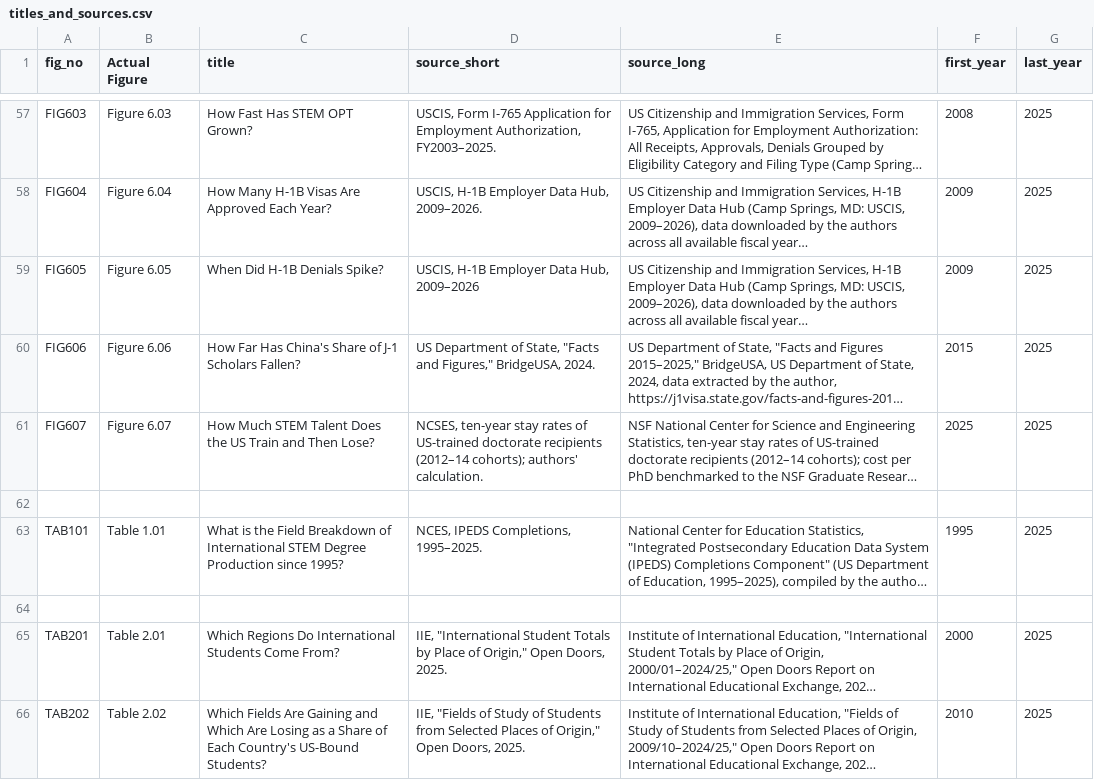
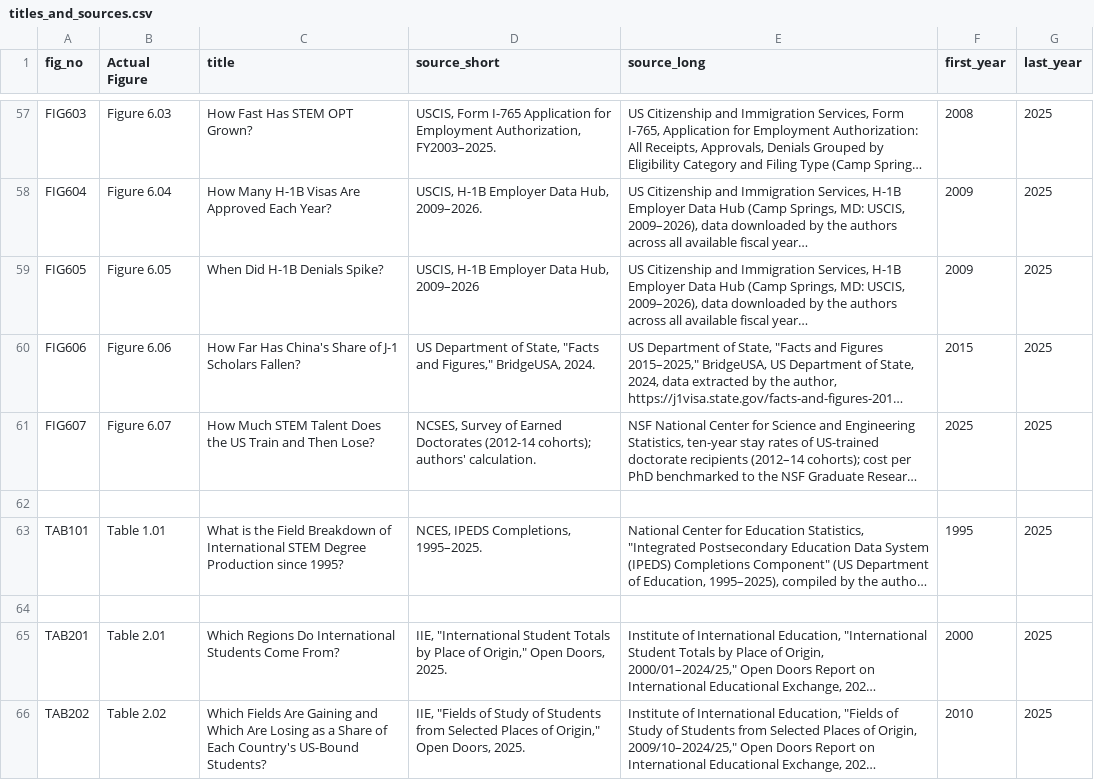
Before and after one commit to evjohnston/talent_charts_private, a CSV file: inputs/titles_and_sources.csv, drawn as a sheet; only a part is shown, gaps mark what is left out; long unchanged cells end in …; the diff names each change by its address in the sheet, - before the commit and + after, or states it on an @@ line.

```diff
--- a/inputs/titles_and_sources.csv
+++ b/inputs/titles_and_sources.csv
-D61 (source_short): NCSES, ten-year stay rates of US-trained doctorate recipients (2012–14 cohorts); authors'…
+D61 (source_short): NCSES, Survey of Earned Doctorates (2012-14 cohorts); authors'…
```
Also changed, not shown: inputs/data/FIG208.csv, inputs/data/TAB301.csv, 49 other files.
